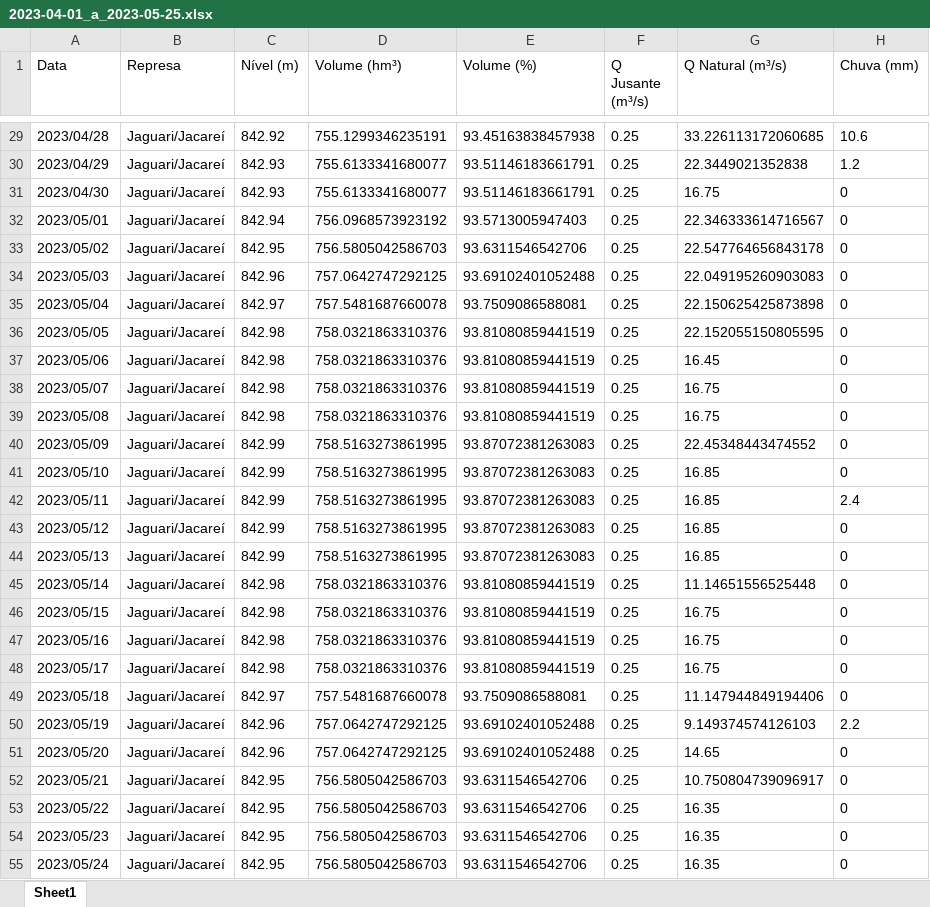
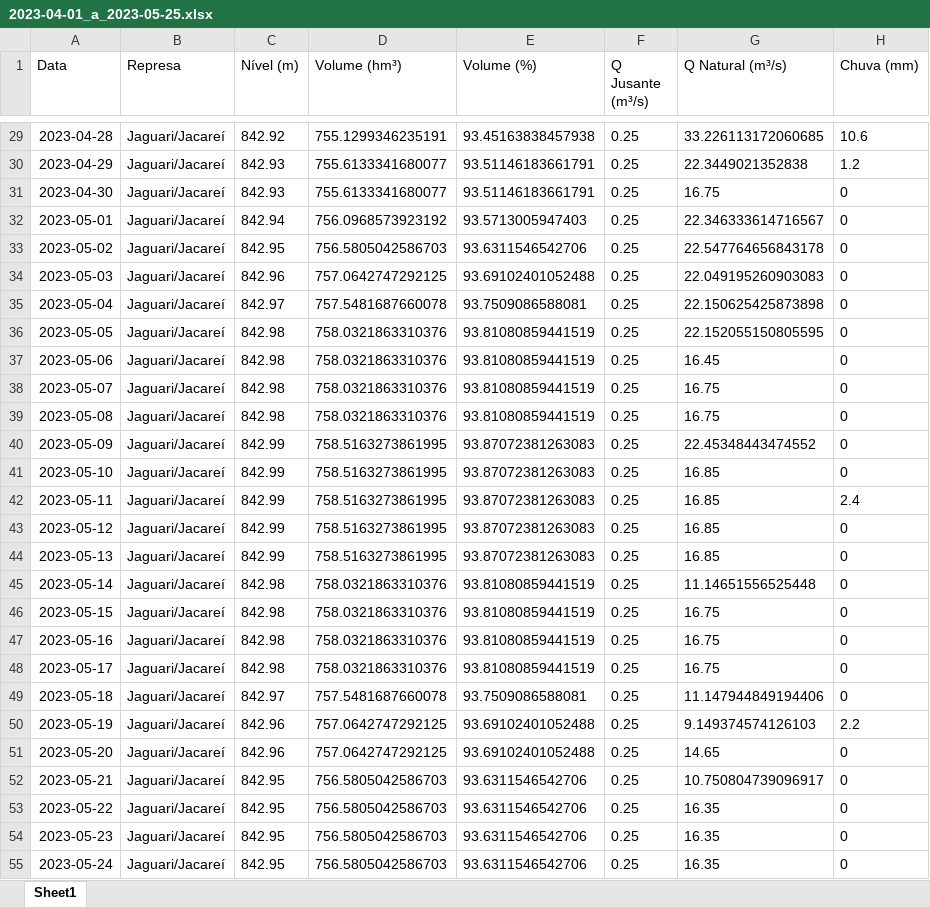
Before and after one commit to GMerencio/previsao-sistema-cantareira, an Excel workbook: 2023-04-01_a_2023-05-25.xlsx, sheet Sheet1, drawn as a sheet; only a part is shown, gaps mark what is left out; values as stored, in another font and other column widths than the file's, no borders; the diff covers the shown part only; the diff names each change by its address in the sheet, - before the commit and + after, or states it on an @@ line.

```diff
--- a/2023-04-01_a_2023-05-25.xlsx (sheet Sheet1)
+++ b/2023-04-01_a_2023-05-25.xlsx (sheet Sheet1)
-A29 (Data): 2023/04/28
+A29 (Data): 2023-04-28
-A30 (Data): 2023/04/29
+A30 (Data): 2023-04-29
-A31 (Data): 2023/04/30
+A31 (Data): 2023-04-30
-A32 (Data): 2023/05/01
+A32 (Data): 2023-05-01
-A33 (Data): 2023/05/02
+A33 (Data): 2023-05-02
-A34 (Data): 2023/05/03
+A34 (Data): 2023-05-03
-A35 (Data): 2023/05/04
+A35 (Data): 2023-05-04
-A36 (Data): 2023/05/05
+A36 (Data): 2023-05-05
-A37 (Data): 2023/05/06
+A37 (Data): 2023-05-06
-A38 (Data): 2023/05/07
+A38 (Data): 2023-05-07
-A39 (Data): 2023/05/08
+A39 (Data): 2023-05-08
-A40 (Data): 2023/05/09
+A40 (Data): 2023-05-09
-A41 (Data): 2023/05/10
+A41 (Data): 2023-05-10
-A42 (Data): 2023/05/11
+A42 (Data): 2023-05-11
-A43 (Data): 2023/05/12
+A43 (Data): 2023-05-12
-A44 (Data): 2023/05/13
+A44 (Data): 2023-05-13
-A45 (Data): 2023/05/14
+A45 (Data): 2023-05-14
-A46 (Data): 2023/05/15
+A46 (Data): 2023-05-15
-A47 (Data): 2023/05/16
+A47 (Data): 2023-05-16
-A48 (Data): 2023/05/17
+A48 (Data): 2023-05-17
-A49 (Data): 2023/05/18
+A49 (Data): 2023-05-18
-A50 (Data): 2023/05/19
+A50 (Data): 2023-05-19
-A51 (Data): 2023/05/20
+A51 (Data): 2023-05-20
-A52 (Data): 2023/05/21
+A52 (Data): 2023-05-21
-A53 (Data): 2023/05/22
+A53 (Data): 2023-05-22
-A54 (Data): 2023/05/23
+A54 (Data): 2023-05-23
-A55 (Data): 2023/05/24
+A55 (Data): 2023-05-24
```
Also changed, not shown: 193 edited cells elsewhere in this sheet.
